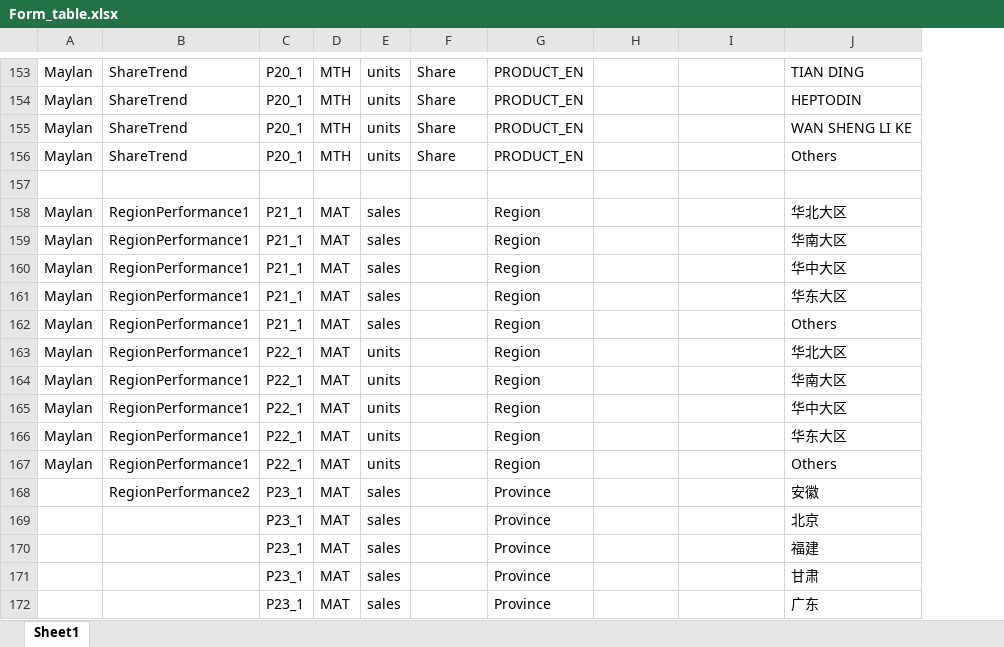
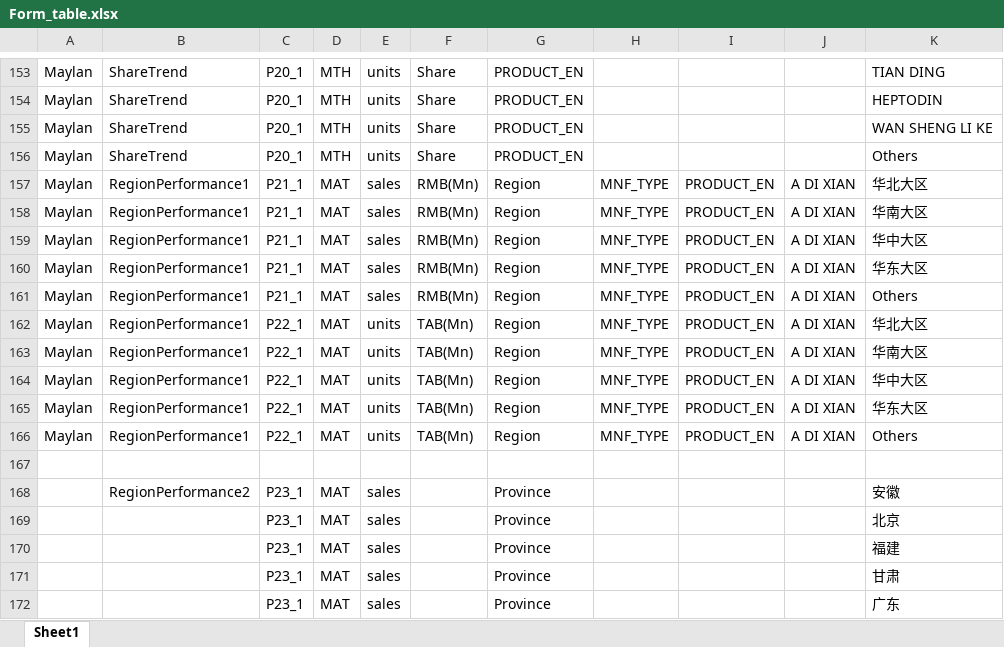
Before and after one commit to Zaphiroth/MAX_PPT_Automation, an Excel workbook: 03_Outputs/Form_table.xlsx, sheet Sheet1, drawn as a sheet; only a part is shown, gaps mark what is left out; values as stored, in another font and other column widths than the file's, no borders; removed rows and columns are numbered as before the commit, all else as after; the diff covers the shown part only; the diff names each change by its address in the sheet, - before the commit and + after, or states it on an @@ line.

```diff
--- a/03_Outputs/Form_table.xlsx (sheet Sheet1)
+++ b/03_Outputs/Form_table.xlsx (sheet Sheet1)
+column J, empty
+row 157: Maylan | RegionPerformance1 | P21_1 | MAT | sales | RMB(Mn) | Region | MNF_TYPE | PRODUCT_EN | A DI XIAN | 华北大区
+row 158: Maylan | RegionPerformance1 | P21_1 | MAT | sales | RMB(Mn) | Region | MNF_TYPE | PRODUCT_EN | A DI XIAN | 华南大区
+row 159: Maylan | RegionPerformance1 | P21_1 | MAT | sales | RMB(Mn) | Region | MNF_TYPE | PRODUCT_EN | A DI XIAN | 华中大区
+row 160: Maylan | RegionPerformance1 | P21_1 | MAT | sales | RMB(Mn) | Region | MNF_TYPE | PRODUCT_EN | A DI XIAN | 华东大区
+row 161: Maylan | RegionPerformance1 | P21_1 | MAT | sales | RMB(Mn) | Region | MNF_TYPE | PRODUCT_EN | A DI XIAN | Others
+row 162: Maylan | RegionPerformance1 | P22_1 | MAT | units | TAB(Mn) | Region | MNF_TYPE | PRODUCT_EN | A DI XIAN | 华北大区
+row 163: Maylan | RegionPerformance1 | P22_1 | MAT | units | TAB(Mn) | Region | MNF_TYPE | PRODUCT_EN | A DI XIAN | 华南大区
+row 164: Maylan | RegionPerformance1 | P22_1 | MAT | units | TAB(Mn) | Region | MNF_TYPE | PRODUCT_EN | A DI XIAN | 华中大区
+row 165: Maylan | RegionPerformance1 | P22_1 | MAT | units | TAB(Mn) | Region | MNF_TYPE | PRODUCT_EN | A DI XIAN | 华东大区
+row 166: Maylan | RegionPerformance1 | P22_1 | MAT | units | TAB(Mn) | Region | MNF_TYPE | PRODUCT_EN | A DI XIAN | Others
-row 158: Maylan | RegionPerformance1 | P21_1 | MAT | sales |  | Region |  |  | 华北大区
-row 159: Maylan | RegionPerformance1 | P21_1 | MAT | sales |  | Region |  |  | 华南大区
-row 160: Maylan | RegionPerformance1 | P21_1 | MAT | sales |  | Region |  |  | 华中大区
-row 161: Maylan | RegionPerformance1 | P21_1 | MAT | sales |  | Region |  |  | 华东大区
-row 162: Maylan | RegionPerformance1 | P21_1 | MAT | sales |  | Region |  |  | Others
-row 163: Maylan | RegionPerformance1 | P22_1 | MAT | units |  | Region |  |  | 华北大区
-row 164: Maylan | RegionPerformance1 | P22_1 | MAT | units |  | Region |  |  | 华南大区
-row 165: Maylan | RegionPerformance1 | P22_1 | MAT | units |  | Region |  |  | 华中大区
-row 166: Maylan | RegionPerformance1 | P22_1 | MAT | units |  | Region |  |  | 华东大区
-row 167: Maylan | RegionPerformance1 | P22_1 | MAT | units |  | Region |  |  | Others
```
Also changed, not shown: 72 edited cells elsewhere in this sheet, 6 other files.
